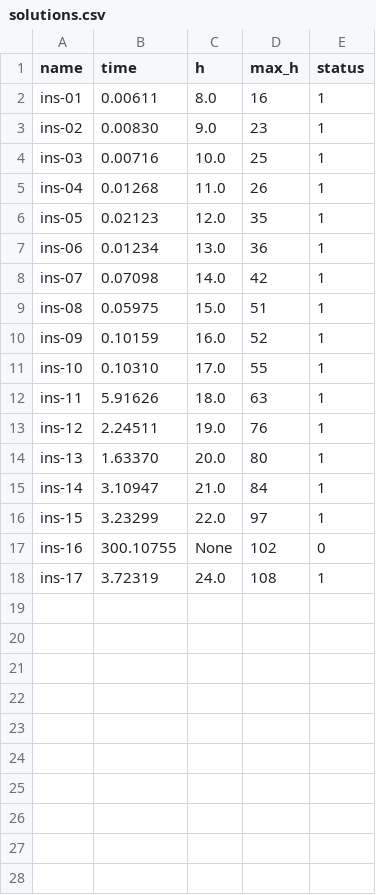
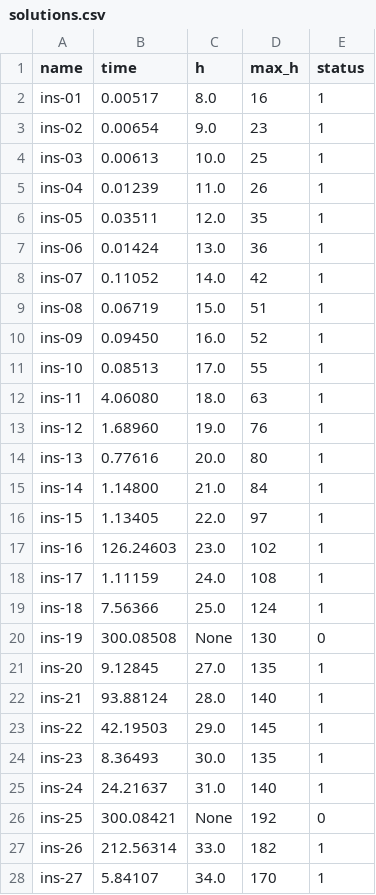
Before and after one commit to francescoolivo/VLSI, a CSV file: LP/out/basic/solutions.csv, drawn as a sheet; only a part is shown; the diff covers the shown part only.

Commit message:
LP solution

```diff
--- a/LP/out/basic/solutions.csv
+++ b/LP/out/basic/solutions.csv
@@ -1,18 +1,28 @@
 name,time,h,max_h,status
-ins-01,0.00611,8.0,16,1
-ins-02,0.00830,9.0,23,1
-ins-03,0.00716,10.0,25,1
-ins-04,0.01268,11.0,26,1
-ins-05,0.02123,12.0,35,1
-ins-06,0.01234,13.0,36,1
-ins-07,0.07098,14.0,42,1
-ins-08,0.05975,15.0,51,1
-ins-09,0.10159,16.0,52,1
-ins-10,0.10310,17.0,55,1
-ins-11,5.91626,18.0,63,1
-ins-12,2.24511,19.0,76,1
-ins-13,1.63370,20.0,80,1
-ins-14,3.10947,21.0,84,1
-ins-15,3.23299,22.0,97,1
-ins-16,300.10755,None,102,0
-ins-17,3.72319,24.0,108,1
+ins-01,0.00517,8.0,16,1
+ins-02,0.00654,9.0,23,1
+ins-03,0.00613,10.0,25,1
+ins-04,0.01239,11.0,26,1
+ins-05,0.03511,12.0,35,1
+ins-06,0.01424,13.0,36,1
+ins-07,0.11052,14.0,42,1
+ins-08,0.06719,15.0,51,1
+ins-09,0.09450,16.0,52,1
+ins-10,0.08513,17.0,55,1
+ins-11,4.06080,18.0,63,1
+ins-12,1.68960,19.0,76,1
+ins-13,0.77616,20.0,80,1
+ins-14,1.14800,21.0,84,1
+ins-15,1.13405,22.0,97,1
+ins-16,126.24603,23.0,102,1
+ins-17,1.11159,24.0,108,1
+ins-18,7.56366,25.0,124,1
+ins-19,300.08508,None,130,0
+ins-20,9.12845,27.0,135,1
+ins-21,93.88124,28.0,140,1
+ins-22,42.19503,29.0,145,1
+ins-23,8.36493,30.0,135,1
+ins-24,24.21637,31.0,140,1
+ins-25,300.08421,None,192,0
+ins-26,212.56314,33.0,182,1
+ins-27,5.84107,34.0,170,1
```
Also changed, not shown: 4 added rows elsewhere in this file, LP/out/rotation/solutions.csv, 23 other files.
